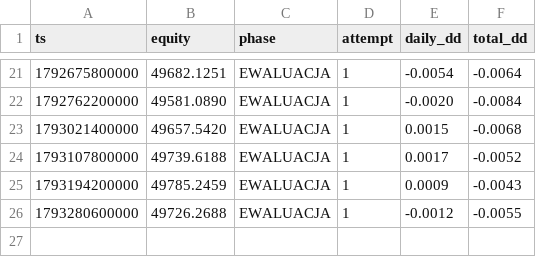
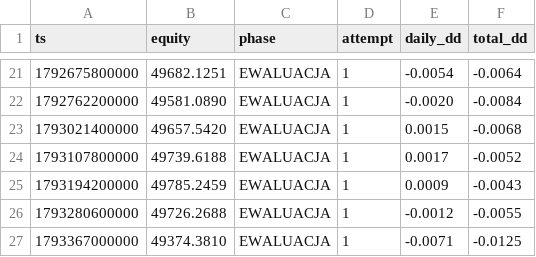
Before and after one commit to tadzikfw-tech/prop-challenge-demo, a CSV file: data/history.csv, drawn as a sheet; only a part is shown, gaps mark what is left out.

```diff
--- a/data/history.csv
+++ b/data/history.csv
@@ -26 +26,2 @@ ts,equity,phase,attempt,daily_dd,total_dd
 1793280600000,49726.2688,EWALUACJA,1,-0.0012,-0.0055
+1793367000000,49374.3810,EWALUACJA,1,-0.0071,-0.0125
```
Also changed, not shown: 2 other files.
